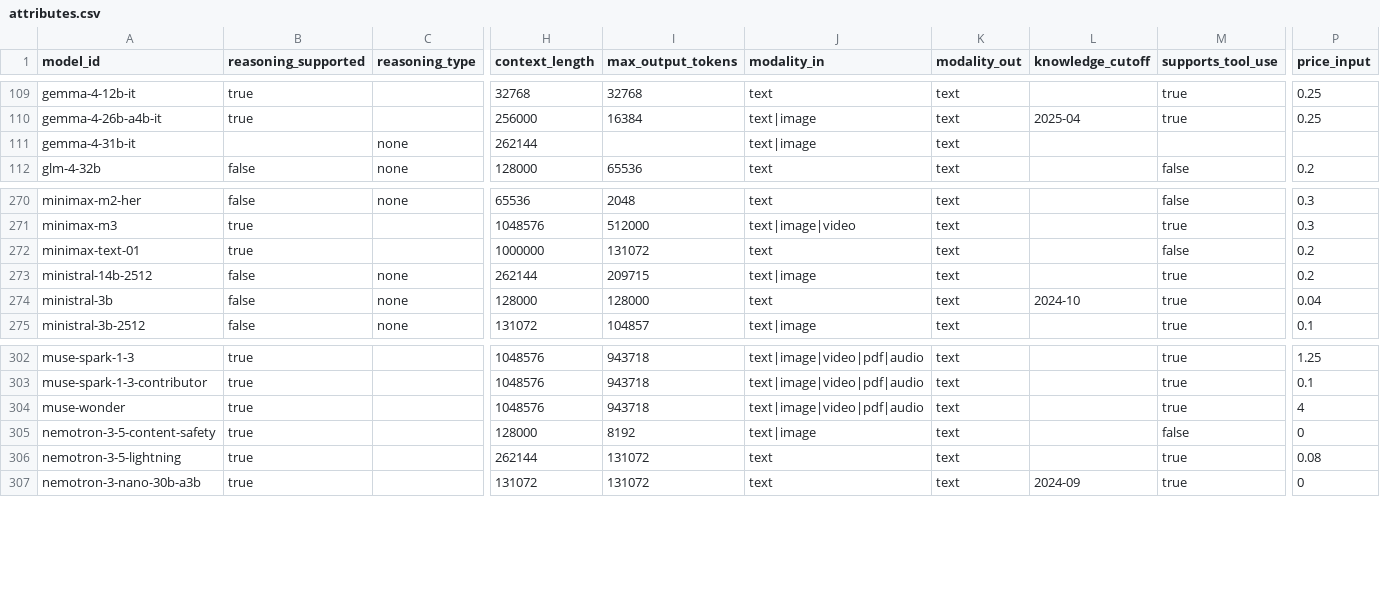
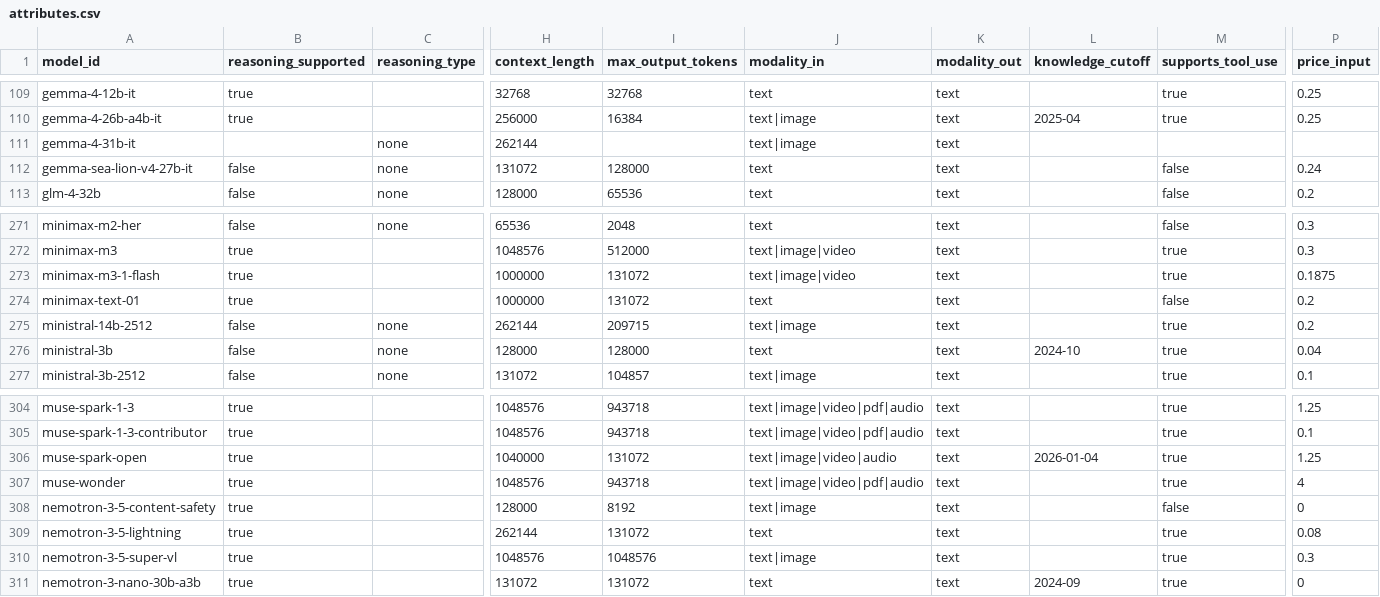
Before and after one commit to YasamanAnsari/llm-ledger, a CSV file: data/core/attributes.csv, drawn as a sheet; only a part is shown, gaps mark what is left out; rows hold the shown columns only; the diff names each change by its address in the sheet, - before the commit and + after, or states it on an @@ line.

```diff
--- a/data/core/attributes.csv
+++ b/data/core/attributes.csv
+row 112: gemma-sea-lion-v4-27b-it | false | none | 131072 | 128000 | text | text |  | false | 0.24
+row 273: minimax-m3-1-flash | true |  | 1000000 | 131072 | text|image|video | text |  | true | 0.1875
+row 306: muse-spark-open | true |  | 1040000 | 131072 | text|image|video|audio | text | 2026-01-04 | true | 1.25
+row 310: nemotron-3-5-super-vl | true |  | 1048576 | 1048576 | text|image | text |  | true | 0.3
```
Also changed, not shown: data/core/crosswalk.csv, data/core/models.csv, 26 other files.
